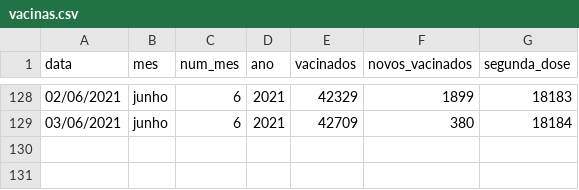
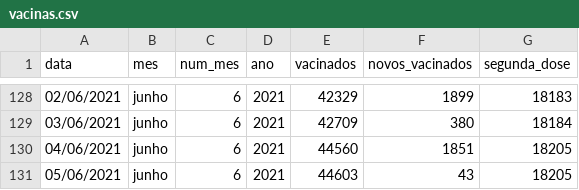
Before and after one commit to ingoramos/dashboardItj, a CSV file: vacinas.csv, drawn as a sheet; only a part is shown, gaps mark what is left out; the diff names each change by its address in the sheet, - before the commit and + after, or states it on an @@ line.

```diff
--- a/vacinas.csv
+++ b/vacinas.csv
+row 130: 04/06/2021 | junho | 6 | 2021 | 44560 | 1851 | 18205
+row 131: 05/06/2021 | junho | 6 | 2021 | 44603 | 43 | 18205
```
Also changed, not shown: covid_Itajai.csv, marieta.csv.
